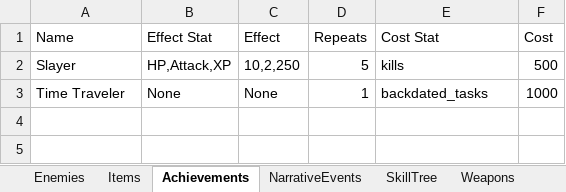
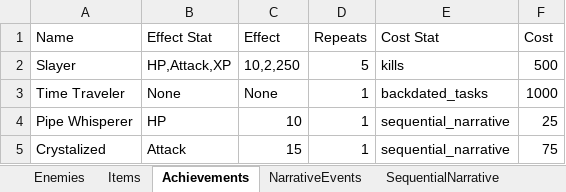
Before and after one commit to boxcartenant/Task-Prioritizer, an Excel workbook: Assets/adventure_content.xlsx, sheet Achievements, drawn as a sheet; values as stored, in another font and other column widths than the file's, no borders; the diff names each change by its address in the sheet, - before the commit and + after, or states it on an @@ line.

Commit message:
Add files via upload
Added the sequential narrative (+2 unused versions) and some more variety columns for bad guys

```diff
--- a/Assets/adventure_content.xlsx (sheet Achievements)
+++ b/Assets/adventure_content.xlsx (sheet Achievements)
+sheet tab: SequentialNarrative
+row 4: Pipe Whisperer | HP | 10 | 1 | sequential_narrative | 25
+row 5: Crystalized | Attack | 15 | 1 | sequential_narrative | 75
```
Also changed, not shown: sheet Enemies, sheet NarrativeEvents, sheet SkillTree, other sheet tabs.
